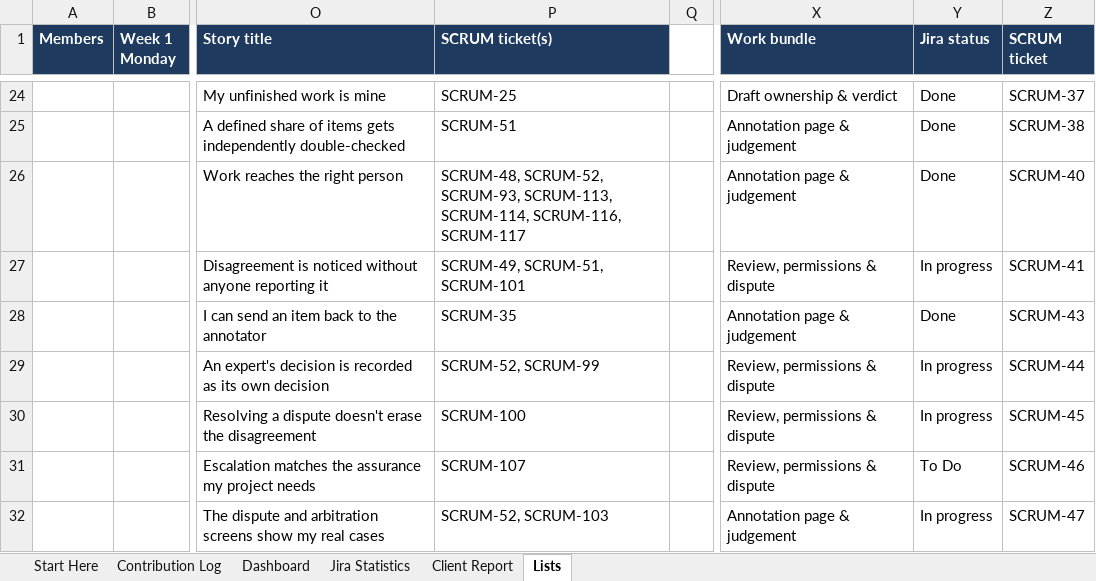
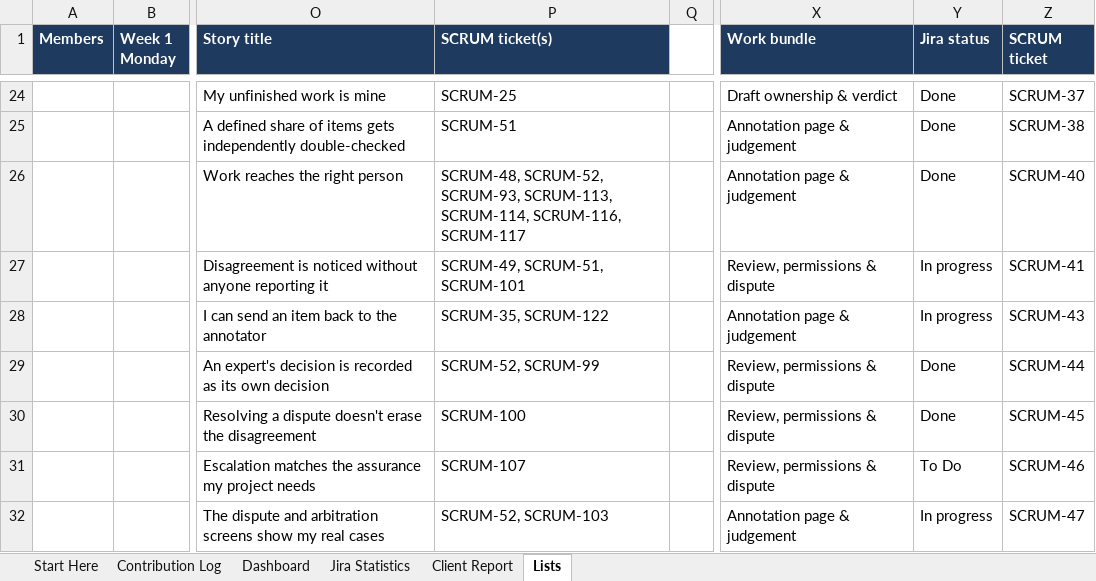
Before and after one commit to hanchen9127/COMP5703_Manager, an Excel workbook: shared/CS-57_Contribution_Tracker.xlsx, sheet Lists, drawn as a sheet; only a part is shown, gaps mark what is left out; values as stored, in another font and other column widths than the file's, no borders; charts and pictures not drawn; the diff covers the shown part only; the diff names each change by its address in the sheet, - before the commit and + after, or states it on an @@ line.

```diff
--- a/shared/CS-57_Contribution_Tracker.xlsx (sheet Lists)
+++ b/shared/CS-57_Contribution_Tracker.xlsx (sheet Lists)
-P28 (SCRUM ticket(s)): SCRUM-35
+P28 (SCRUM ticket(s)): SCRUM-35, SCRUM-122
-Y28 (Jira status): Done
+Y28 (Jira status): In progress
-Y29:Y30 (Jira status): In progress
+Y29:Y30 (Jira status): Done
```
Also changed, not shown: 1 added row and 6 edited cells elsewhere in this sheet, sheet Jira Statistics, sheet Contribution Log, sheet Dashboard, sheet Client Report, formulas that keep their value, 26 other files.
